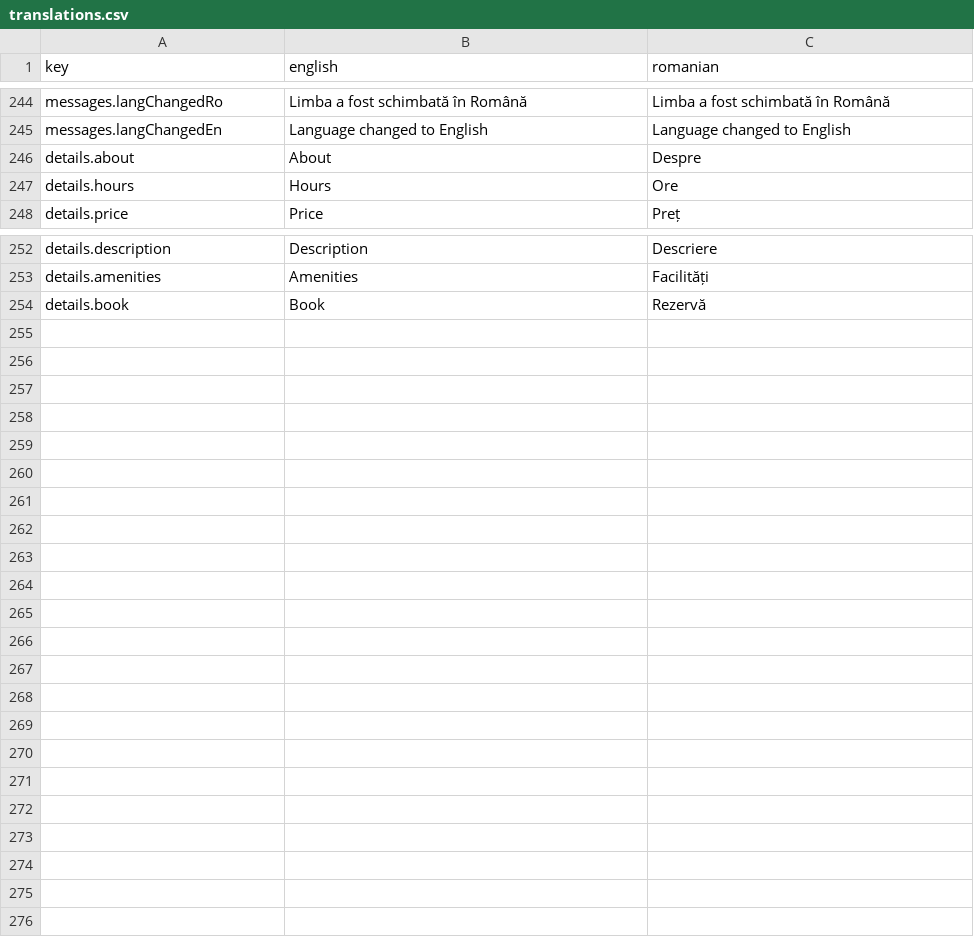
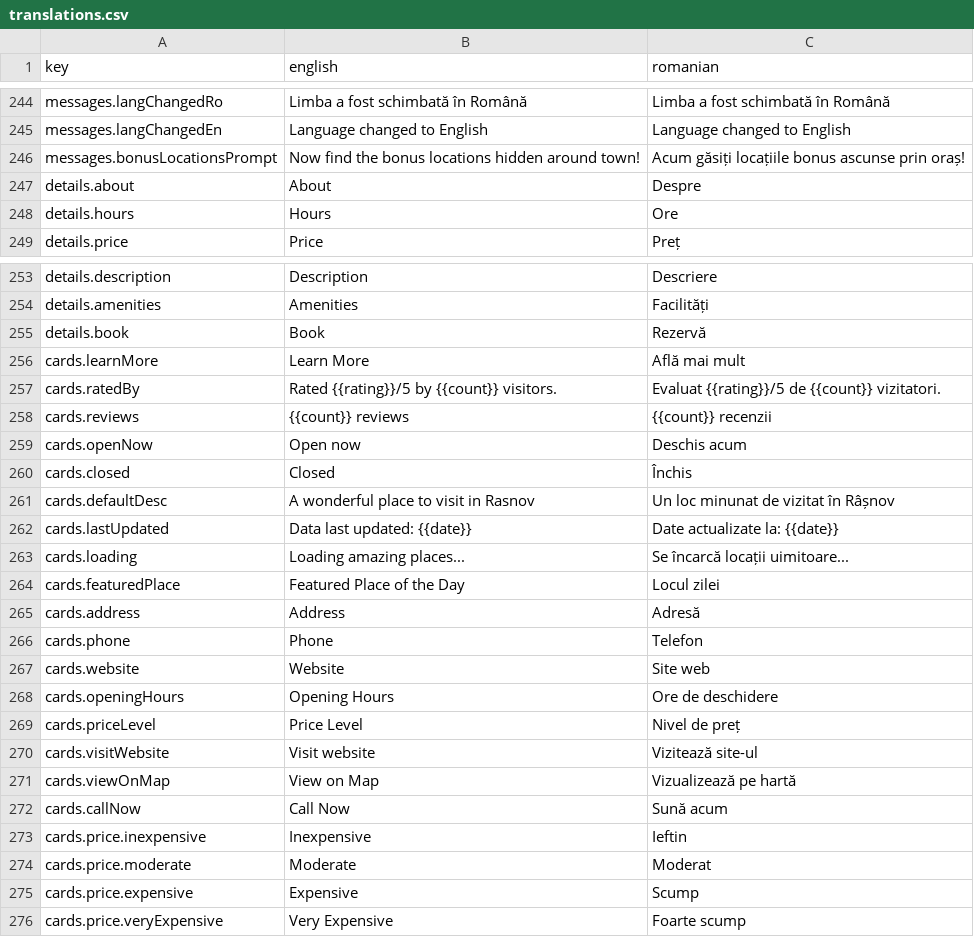
Before and after one commit to JWalker899/testsite, a CSV file: locales/translations.csv, drawn as a sheet; only a part is shown, gaps mark what is left out.

```diff
--- a/locales/translations.csv
+++ b/locales/translations.csv
@@ -245,2 +245,3 @@ messages.langChangedRo,Limba a fost schimbată în Română,Limba a fost schimba
 messages.langChangedEn,Language changed to English,Language changed to English
+messages.bonusLocationsPrompt,Now find the bonus locations hidden around town!,Acum găsiți locațiile bonus ascunse prin oraș!
 details.about,About,Despre
@@ -254 +255,22 @@ details.amenities,Amenities,Facilități
 details.book,Book,Rezervă
+cards.learnMore,Learn More,Află mai mult
+cards.ratedBy,Rated {{rating}}/5 by {{count}} visitors.,Evaluat {{rating}}/5 de {{count}} vizitatori.
+cards.reviews,{{count}} reviews,{{count}} recenzii
+cards.openNow,Open now,Deschis acum
+cards.closed,Closed,Închis
+cards.defaultDesc,A wonderful place to visit in Rasnov,Un loc minunat de vizitat în Râșnov
+cards.lastUpdated,Data last updated: {{date}},Date actualizate la: {{date}}
+cards.loading,Loading amazing places...,Se încarcă locații uimitoare...
+cards.featuredPlace,Featured Place of the Day,Locul zilei
+cards.address,Address,Adresă
+cards.phone,Phone,Telefon
+cards.website,Website,Site web
+cards.openingHours,Opening Hours,Ore de deschidere
+cards.priceLevel,Price Level,Nivel de preț
+cards.visitWebsite,Visit website,Vizitează site-ul
+cards.viewOnMap,View on Map,Vizualizează pe hartă
+cards.callNow,Call Now,Sună acum
+cards.price.inexpensive,Inexpensive,Ieftin
+cards.price.moderate,Moderate,Moderat
+cards.price.expensive,Expensive,Scump
+cards.price.veryExpensive,Very Expensive,Foarte scump
```
Also changed, not shown: 6 other files.
